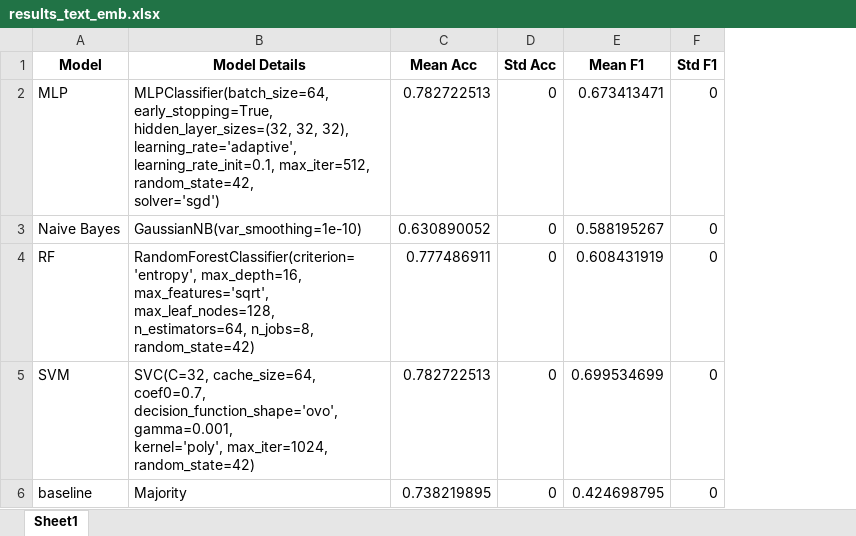
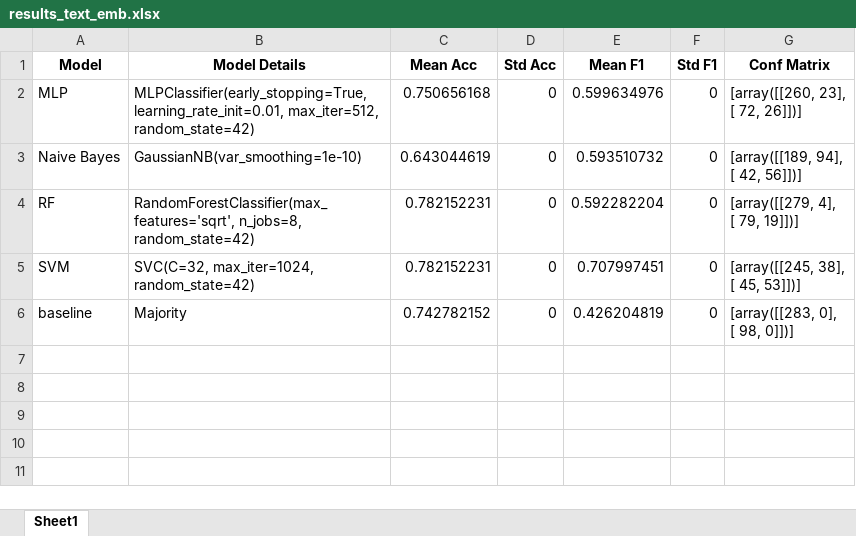
Before and after one commit to thiagordp/aml_final_project, an Excel workbook: modeling/results/results_text_emb.xlsx, sheet Sheet1, drawn as a sheet; values as stored, in another font and other column widths than the file's, no borders; ↵ is a line break in a cell; the diff names each change by its address in the sheet, - before the commit and + after, or states it on an @@ line.

```diff
--- a/modeling/results/results_text_emb.xlsx (sheet Sheet1)
+++ b/modeling/results/results_text_emb.xlsx (sheet Sheet1)
+column G (Conf Matrix), rows 2-6: [array([[260, 23], ↵ [ 72, 26]])] | [array([[189, 94], ↵ [ 42, 56]])] | [array([[279, 4], ↵ [ 79, 19]])] | [array([[245, 38], ↵ [ 45, 53]])] | [array([[283, 0], ↵ [ 98, 0]])]
-B2 (Model Details): MLPClassifier(batch_size=64, early_stopping=True, ↵ hidden_layer_sizes=(32, 32, 32), learning_rate='adaptive', ↵ learning_rate_init=0.1, max_iter=512, random_state=42, ↵ solver='sgd')
+B2 (Model Details): MLPClassifier(early_stopping=True, learning_rate_init=0.01, max_iter=512, ↵ random_state=42)
-C2 (Mean Acc): 0.782722513
+C2 (Mean Acc): 0.750656168
-E2 (Mean F1): 0.673413471
+E2 (Mean F1): 0.599634976
-C3 (Mean Acc): 0.630890052
+C3 (Mean Acc): 0.643044619
-E3 (Mean F1): 0.588195267
+E3 (Mean F1): 0.593510732
-B4 (Model Details): RandomForestClassifier(criterion='entropy', max_depth=16, max_features='sqrt', ↵ max_leaf_nodes=128, n_estimators=64, n_jobs=8, ↵ random_state=42)
+B4 (Model Details): RandomForestClassifier(max_features='sqrt', n_jobs=8, random_state=42)
-C4 (Mean Acc): 0.777486911
+C4 (Mean Acc): 0.782152231
-E4 (Mean F1): 0.608431919
+E4 (Mean F1): 0.592282204
-B5 (Model Details): SVC(C=32, cache_size=64, coef0=0.7, decision_function_shape='ovo', gamma=0.001, ↵ kernel='poly', max_iter=1024, random_state=42)
+B5 (Model Details): SVC(C=32, max_iter=1024, random_state=42)
-C5 (Mean Acc): 0.782722513
+C5 (Mean Acc): 0.782152231
-E5 (Mean F1): 0.699534699
+E5 (Mean F1): 0.707997451
-C6 (Mean Acc): 0.738219895
+C6 (Mean Acc): 0.742782152
-E6 (Mean F1): 0.424698795
+E6 (Mean F1): 0.426204819
```
Also changed, not shown: modeling/results/feature_imp_attr_text.xlsx, modeling/results/feature_imp_text.xlsx, 30 other files.
